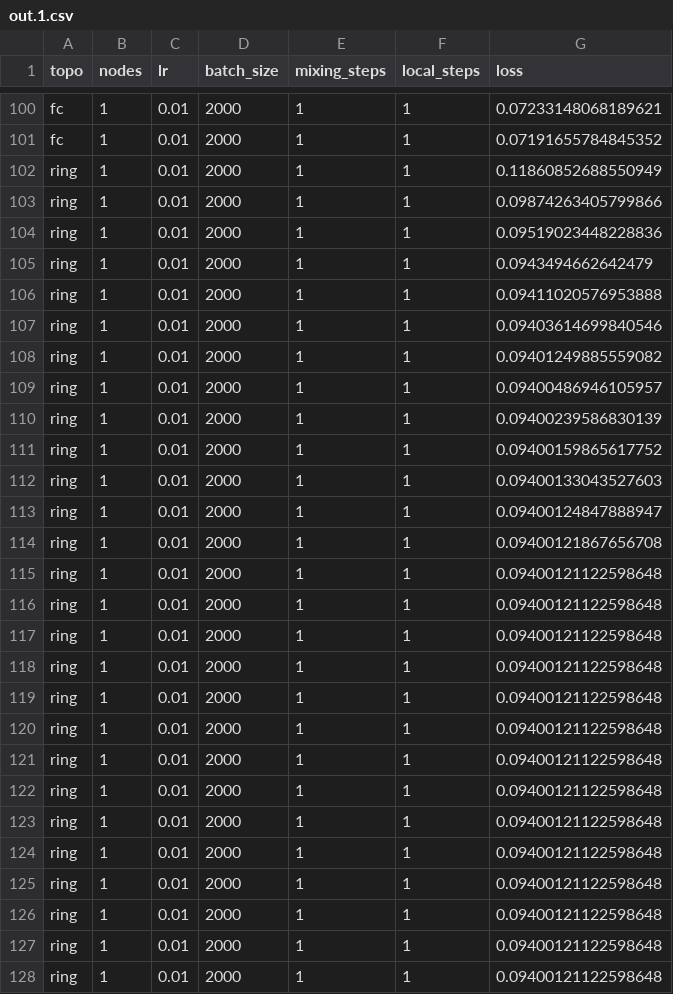
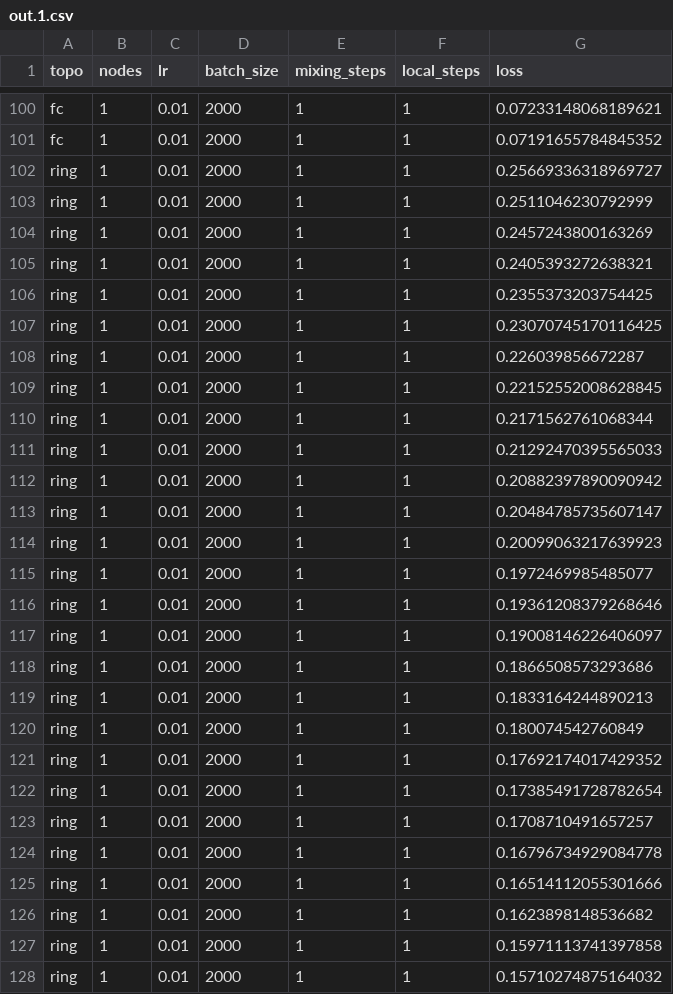
Before and after one commit to eelismie/OptForML-Project, a CSV file: notebooks/out.1.csv, drawn as a sheet; only a part is shown, gaps mark what is left out; the diff covers the shown part only.

```diff
--- a/notebooks/out.1.csv
+++ b/notebooks/out.1.csv
@@ -101,28 +101,28 @@ fc,1,0.01,2000,1,1,0.07233148068189621
 fc,1,0.01,2000,1,1,0.07191655784845352
-ring,1,0.01,2000,1,1,0.11860852688550949
-ring,1,0.01,2000,1,1,0.09874263405799866
-ring,1,0.01,2000,1,1,0.09519023448228836
-ring,1,0.01,2000,1,1,0.0943494662642479
-ring,1,0.01,2000,1,1,0.09411020576953888
-ring,1,0.01,2000,1,1,0.09403614699840546
-ring,1,0.01,2000,1,1,0.09401249885559082
-ring,1,0.01,2000,1,1,0.09400486946105957
-ring,1,0.01,2000,1,1,0.09400239586830139
-ring,1,0.01,2000,1,1,0.09400159865617752
-ring,1,0.01,2000,1,1,0.09400133043527603
-ring,1,0.01,2000,1,1,0.09400124847888947
-ring,1,0.01,2000,1,1,0.09400121867656708
-ring,1,0.01,2000,1,1,0.09400121122598648
-ring,1,0.01,2000,1,1,0.09400121122598648
-ring,1,0.01,2000,1,1,0.09400121122598648
-ring,1,0.01,2000,1,1,0.09400121122598648
-ring,1,0.01,2000,1,1,0.09400121122598648
-ring,1,0.01,2000,1,1,0.09400121122598648
-ring,1,0.01,2000,1,1,0.09400121122598648
-ring,1,0.01,2000,1,1,0.09400121122598648
-ring,1,0.01,2000,1,1,0.09400121122598648
-ring,1,0.01,2000,1,1,0.09400121122598648
-ring,1,0.01,2000,1,1,0.09400121122598648
-ring,1,0.01,2000,1,1,0.09400121122598648
-ring,1,0.01,2000,1,1,0.09400121122598648
-ring,1,0.01,2000,1,1,0.09400121122598648
+ring,1,0.01,2000,1,1,0.25669336318969727
+ring,1,0.01,2000,1,1,0.2511046230792999
+ring,1,0.01,2000,1,1,0.2457243800163269
+ring,1,0.01,2000,1,1,0.2405393272638321
+ring,1,0.01,2000,1,1,0.2355373203754425
+ring,1,0.01,2000,1,1,0.23070745170116425
+ring,1,0.01,2000,1,1,0.226039856672287
+ring,1,0.01,2000,1,1,0.22152552008628845
+ring,1,0.01,2000,1,1,0.2171562761068344
+ring,1,0.01,2000,1,1,0.21292470395565033
+ring,1,0.01,2000,1,1,0.20882397890090942
+ring,1,0.01,2000,1,1,0.20484785735607147
+ring,1,0.01,2000,1,1,0.20099063217639923
+ring,1,0.01,2000,1,1,0.1972469985485077
+ring,1,0.01,2000,1,1,0.19361208379268646
+ring,1,0.01,2000,1,1,0.19008146226406097
+ring,1,0.01,2000,1,1,0.1866508573293686
+ring,1,0.01,2000,1,1,0.1833164244890213
+ring,1,0.01,2000,1,1,0.180074542760849
+ring,1,0.01,2000,1,1,0.17692174017429352
+ring,1,0.01,2000,1,1,0.17385491728782654
+ring,1,0.01,2000,1,1,0.1708710491657257
+ring,1,0.01,2000,1,1,0.16796734929084778
+ring,1,0.01,2000,1,1,0.16514112055301666
+ring,1,0.01,2000,1,1,0.1623898148536682
+ring,1,0.01,2000,1,1,0.15971113741397858
+ring,1,0.01,2000,1,1,0.15710274875164032
```
Also changed, not shown: 73 edited cells elsewhere in this file, notebooks/out.2.csv, notebooks/out.3.csv, 4 other files.
